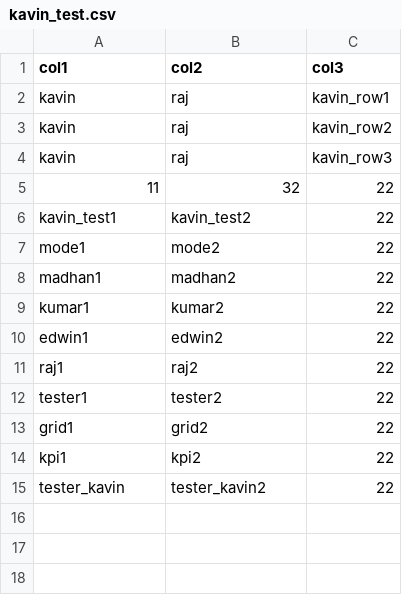
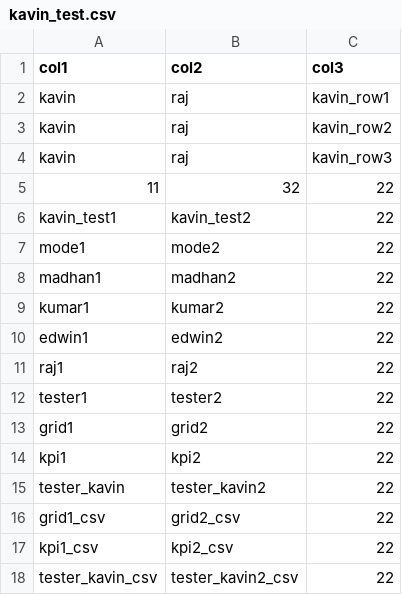
Before and after one commit to Kavinraj2896/PublicData, a CSV file: CSV/kavin_test.csv, drawn as a sheet.

Commit message:
Update kavin_test.csv

```diff
--- a/CSV/kavin_test.csv
+++ b/CSV/kavin_test.csv
@@ -15 +15,4 @@ kpi1,kpi2,22
 tester_kavin,tester_kavin2,22
+grid1_csv,grid2_csv,22
+kpi1_csv,kpi2_csv,22
+tester_kavin_csv,tester_kavin2_csv,22
```
